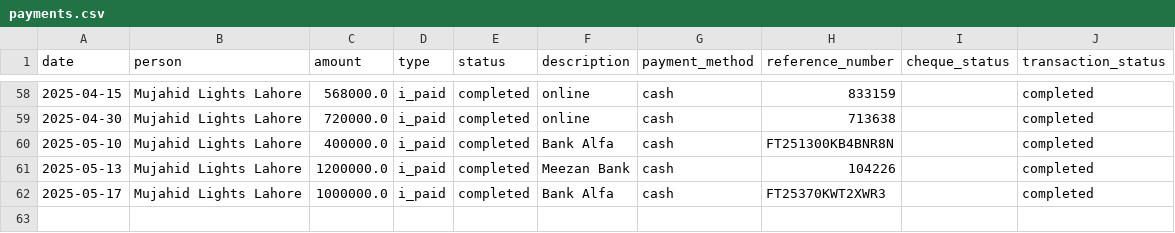
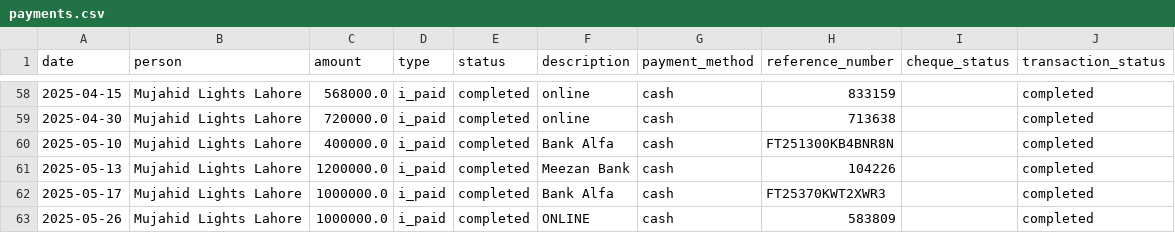
Before and after one commit to Atonomous/payments-invoice-generator, a CSV file: payments.csv, drawn as a sheet; only a part is shown, gaps mark what is left out.

Commit message:
Automated update: payment records

```diff
--- a/payments.csv
+++ b/payments.csv
@@ -62 +62,2 @@ date,person,amount,type,status,description,payment_method,reference_number,chequ
 2025-05-17,Mujahid Lights Lahore,1000000.0,i_paid,completed,Bank Alfa,cash,FT25370KWT2XWR3,,completed
+2025-05-26,Mujahid Lights Lahore,1000000.0,i_paid,completed,ONLINE,cash,583809,,completed
```
Also changed, not shown: 1 other file.
